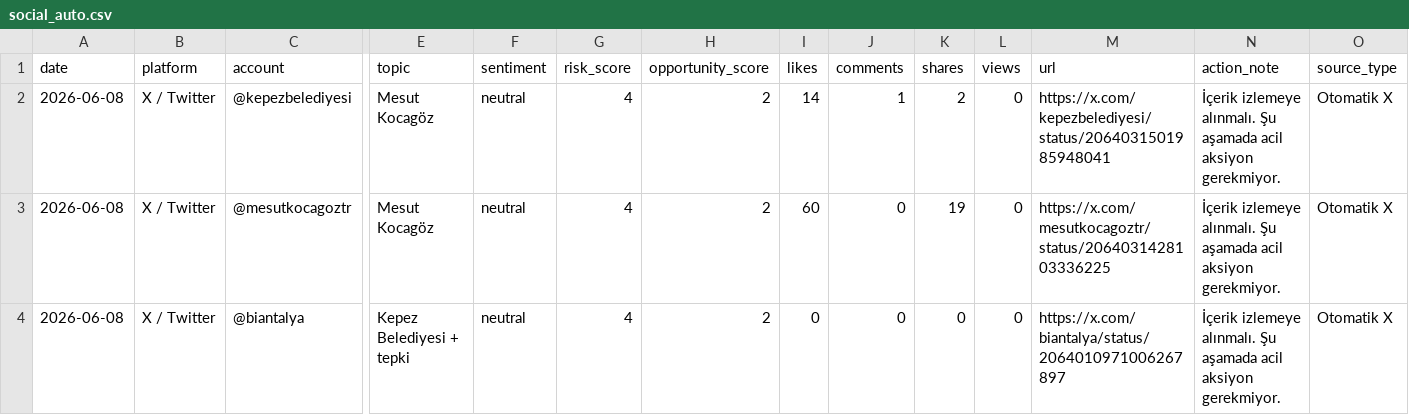
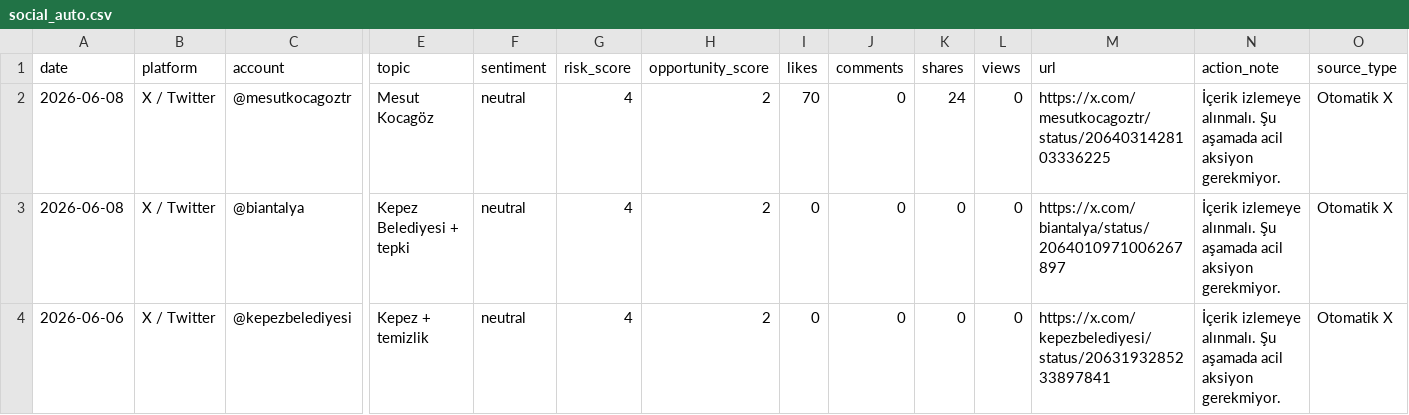
Before and after one commit to korayarhan/dijital-antalya-nabzi, a CSV file: data/auto_social/social_auto.csv, drawn as a sheet; only a part is shown, gaps mark what is left out; removed rows and columns are numbered as before the commit, all else as after; rows hold the shown columns only; the diff names each change by its address in the sheet, - before the commit and + after, or states it on an @@ line.

```diff
--- a/data/auto_social/social_auto.csv
+++ b/data/auto_social/social_auto.csv
-row 2: 2026-06-08 | X / Twitter | @kepezbelediyesi | Mesut Kocagöz | neutral | 4 | 2 | 14 | 1 | 2 | 0 | https://x.com/kepezbelediyesi/status/2064031501985948041 | İçerik izlemeye alınmalı. Şu aşamada acil aksiyon gerekmiyor. | Otomatik X
-I2 (likes): 60
+I2 (likes): 70
-K2 (shares): 19
+K2 (shares): 24
+row 4: 2026-06-06 | X / Twitter | @kepezbelediyesi | Kepez + temizlik | neutral | 4 | 2 | 0 | 0 | 0 | 0 | https://x.com/kepezbelediyesi/status/2063193285233897841 | İçerik izlemeye alınmalı. Şu aşamada acil aksiyon gerekmiyor. | Otomatik X
```
Also changed, not shown: data/archive/daily_decision_log.csv, data/auto_social/president_x_posts.csv, 12 other files.
